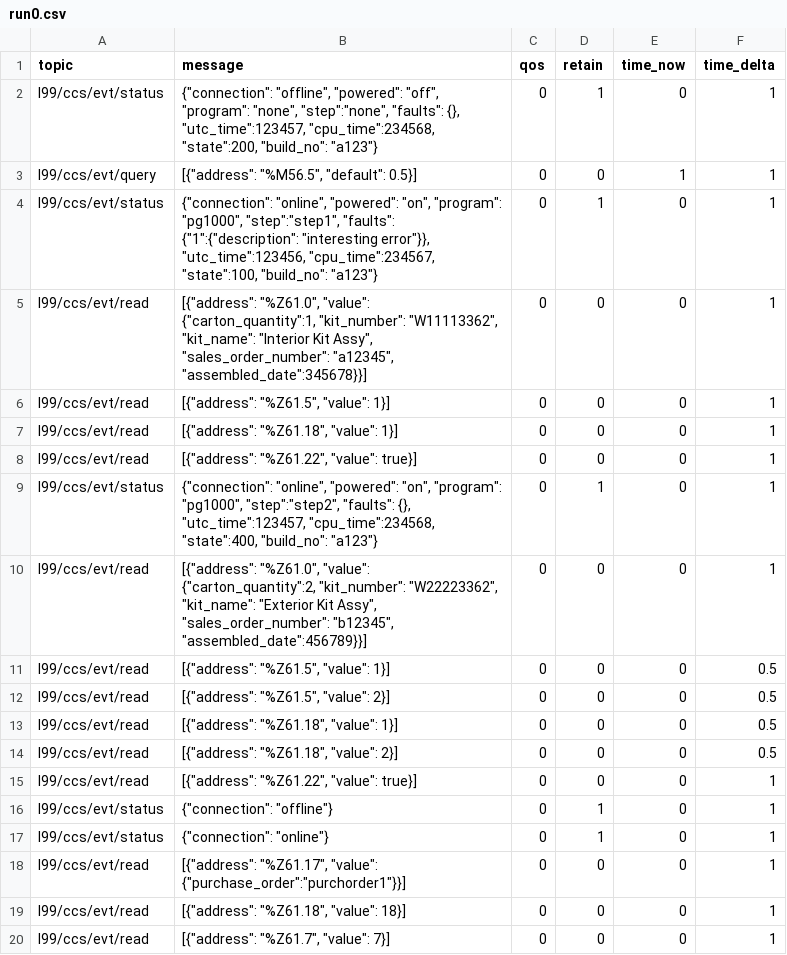
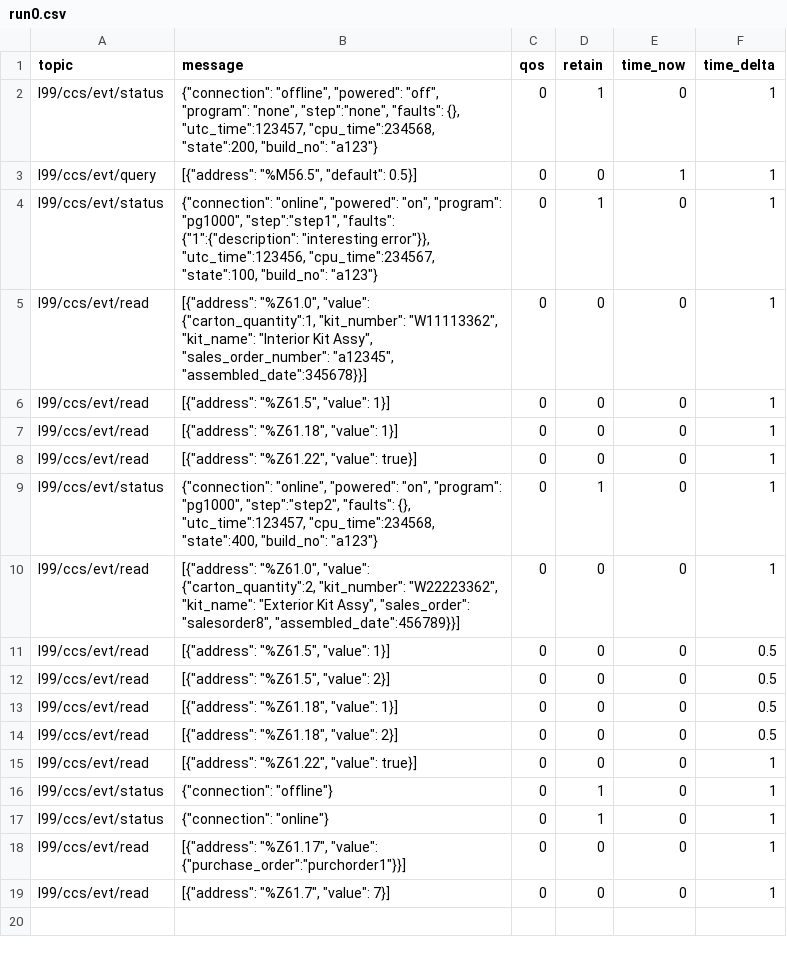
Before and after one commit to Ladder99/ladder99, a CSV file: modules/process/job-parts/recordings/run0.csv, drawn as a sheet.

```diff
--- a/modules/process/job-parts/recordings/run0.csv
+++ b/modules/process/job-parts/recordings/run0.csv
@@ -9,3 +9,3 @@ l99/ccs/evt/read,"[{""address"": ""%Z61.22"", ""value"": true}]",0,0,0,1
 l99/ccs/evt/status,"{""connection"": ""online"", ""powered"": ""on"", ""program"": ""pg1000"", ""step"":""step2"", ""faults"": {}, ""utc_time"":123457, ""cpu_time"":234568, ""state"":400, ""build_no"": ""a123""}",0,1,0,1
-l99/ccs/evt/read,"[{""address"": ""%Z61.0"", ""value"": {""carton_quantity"":2, ""kit_number"": ""W22223362"", ""kit_name"": ""Exterior Kit Assy"", ""sales_order_number"": ""b12345"", ""assembled_date"":456789}}]",0,0,0,1
+l99/ccs/evt/read,"[{""address"": ""%Z61.0"", ""value"": {""carton_quantity"":2, ""kit_number"": ""W22223362"", ""kit_name"": ""Exterior Kit Assy"", ""sales_order"": ""salesorder8"", ""assembled_date"":456789}}]",0,0,0,1
 l99/ccs/evt/read,"[{""address"": ""%Z61.5"", ""value"": 1}]",0,0,0,0.5
@@ -18,3 +18,2 @@ l99/ccs/evt/status,"{""connection"": ""online""}",0,1,0,1
 l99/ccs/evt/read,"[{""address"": ""%Z61.17"", ""value"": {""purchase_order"":""purchorder1""}}]",0,0,0,1
-l99/ccs/evt/read,"[{""address"": ""%Z61.18"", ""value"": 18}]",0,0,0,1
 l99/ccs/evt/read,"[{""address"": ""%Z61.7"", ""value"": 7}]",0,0,0,1
```
Also changed, not shown: 1 other file.
